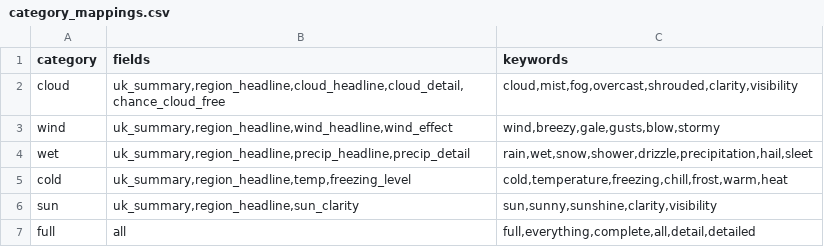
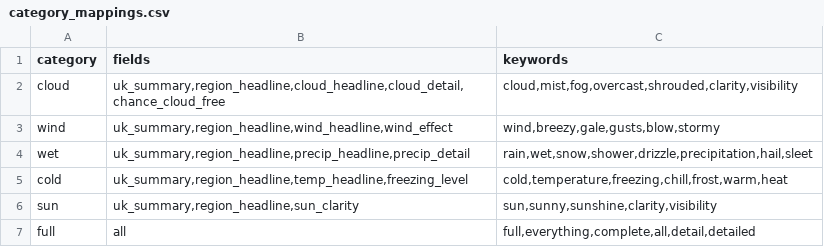
Before and after one commit to MehmetKaratay/MWISagent, a CSV file: app/skills/mwis-website/serve_forecast_to_user/references/category_mappings.csv, drawn as a sheet.

Commit message:
refactor(serve_forecast): rename temp to temp_headline
 - parse_forecast.py: parsed how cold heading to temp_headline instead of temp
 - category_mappings.csv: updated cold category row configuration
 - forecast_structure.json: updated mock data structure days
 - test_parse_forecast.py: updated temp_headline assertion rules
 - test_extract_forecast_details.py: updated temp_headline unit tests

```diff
--- a/app/skills/mwis-website/serve_forecast_to_user/references/category_mappings.csv
+++ b/app/skills/mwis-website/serve_forecast_to_user/references/category_mappings.csv
@@ -4,3 +4,3 @@ wind,"uk_summary,region_headline,wind_headline,wind_effect","wind,breezy,gale,gu
 wet,"uk_summary,region_headline,precip_headline,precip_detail","rain,wet,snow,shower,drizzle,precipitation,hail,sleet"
-cold,"uk_summary,region_headline,temp,freezing_level","cold,temperature,freezing,chill,frost,warm,heat"
+cold,"uk_summary,region_headline,temp_headline,freezing_level","cold,temperature,freezing,chill,frost,warm,heat"
 sun,"uk_summary,region_headline,sun_clarity","sun,sunny,sunshine,clarity,visibility"
```
Also changed, not shown: 4 other files.
